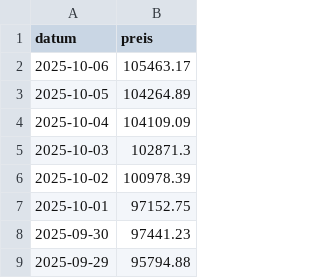
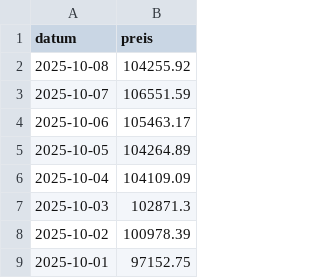
Before and after one commit to soeren-schwabbauer/finanzen-prices, a CSV file: data/wallet/BTC.csv, drawn as a sheet; only a part is shown; the shorter side is filled out with more unchanged rows; the diff names each change by its address in the sheet, - before the commit and + after, or states it on an @@ line.

```diff
--- a/data/wallet/BTC.csv
+++ b/data/wallet/BTC.csv
+row 2: 2025-10-08 | 104255.92
+row 3: 2025-10-07 | 106551.59
```
Also changed, not shown: data/depot/IE00B5BMR087.csv, data/depot/IE00BK5BQT80.csv, 2 other files.
